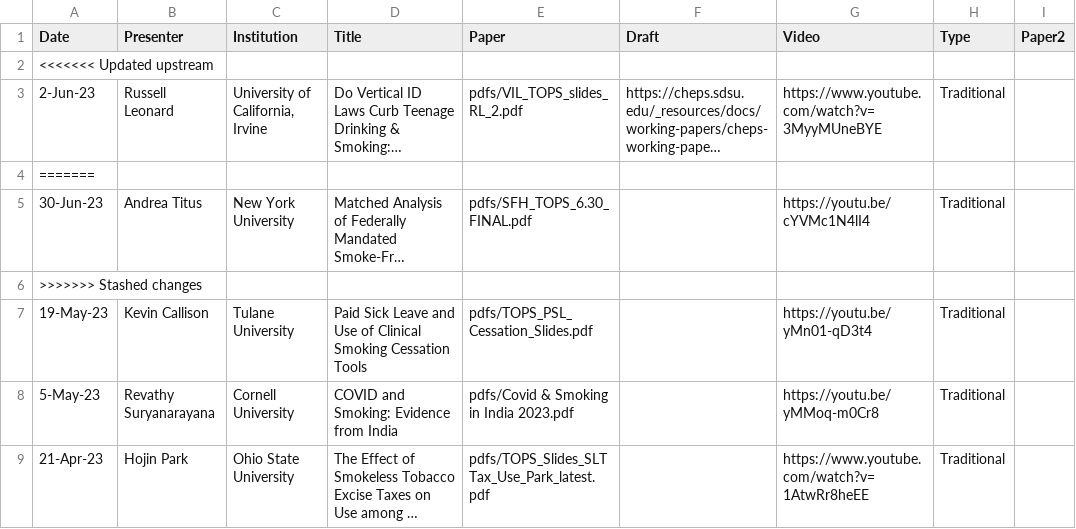
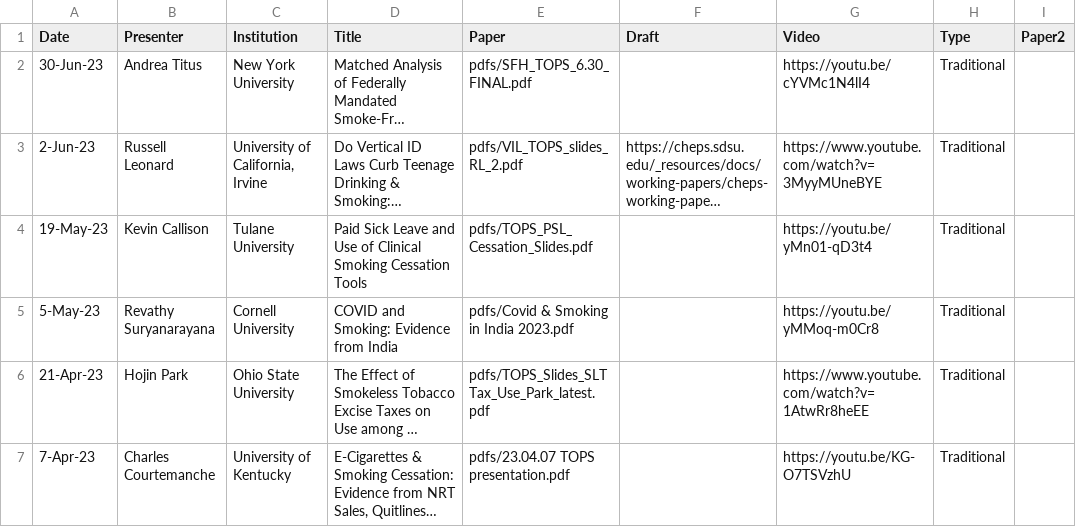
Before and after one commit to ernbilen/test_website_tops, a CSV file: _data/past_seminars.csv, drawn as a sheet; only a part is shown; the shorter side is filled out with more unchanged rows; long unchanged cells end in …; removed rows and columns are numbered as before the commit, all else as after; rows hold the shown columns only; the diff names each change by its address in the sheet, - before the commit and + after, or states it on an @@ line.

Commit message:
23.06.30 update

```diff
--- a/_data/past_seminars.csv
+++ b/_data/past_seminars.csv
-row 2: <<<<<<< Updated upstream
@@ row 5 moved to row 2: 30-Jun-23 @@
-row 4: =======
-row 6: >>>>>>> Stashed changes
```
